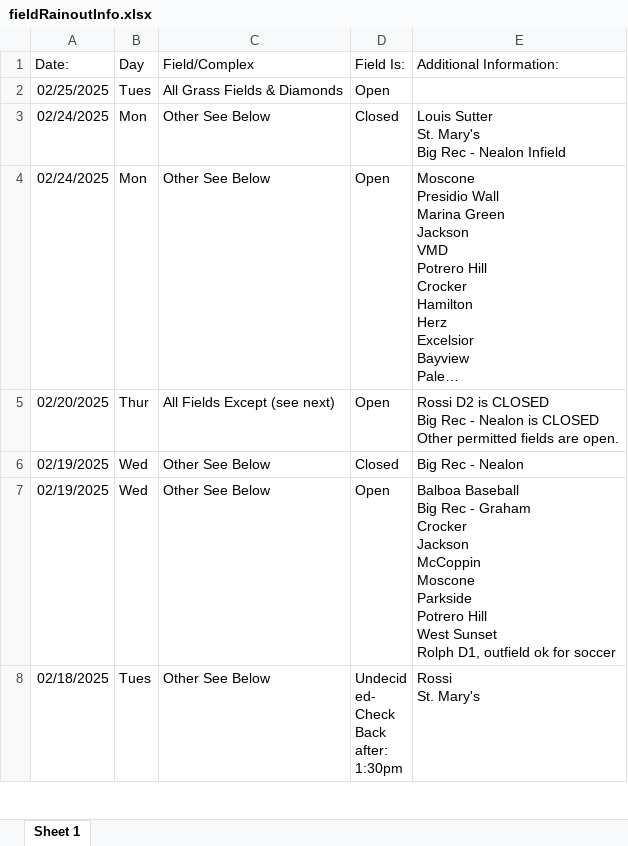
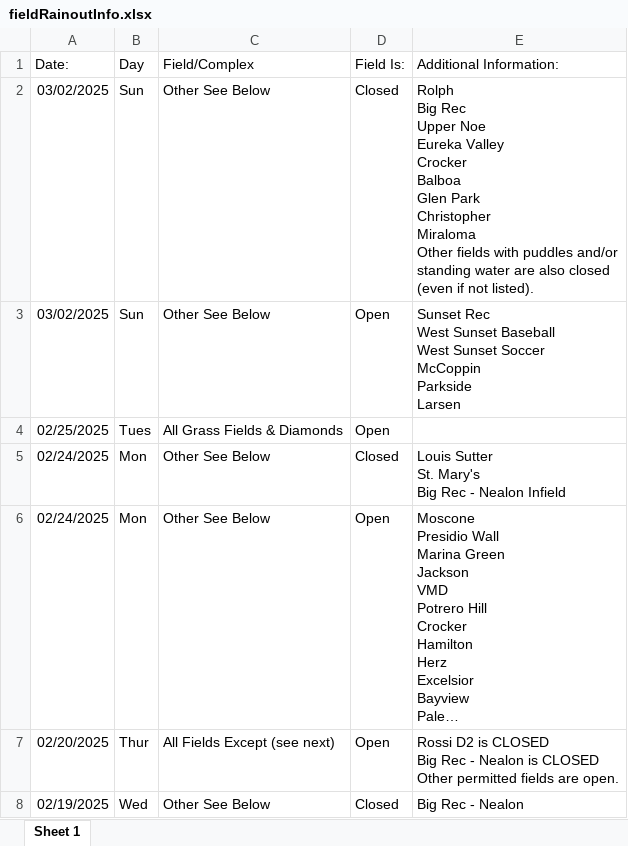
Before and after one commit to dolcevitacycling/polofield.bike, an Excel workbook: debug/fieldRainoutInfo.xlsx, sheet Sheet 1, drawn as a sheet; only a part is shown; the shorter side is filled out with more unchanged rows; long unchanged cells end in …; values as stored, in another font and other column widths than the file's, no borders; ↵ is a line break in a cell; the diff names each change by its address in the sheet, - before the commit and + after, or states it on an @@ line.

```diff
--- a/debug/fieldRainoutInfo.xlsx (sheet Sheet 1)
+++ b/debug/fieldRainoutInfo.xlsx (sheet Sheet 1)
+row 2: 03/02/2025 | Sun | Other See Below | Closed | Rolph ↵ Big Rec ↵ Upper Noe ↵ Eureka Valley ↵ Crocker ↵ Balboa ↵ Glen Park ↵ Christopher ↵ Miraloma ↵ Other fields with puddles and/or standing water are also closed (even if not listed).
+row 3: 03/02/2025 | Sun | Other See Below | Open | Sunset Rec ↵ West Sunset Baseball ↵ West Sunset Soccer ↵ McCoppin ↵ Parkside ↵ Larsen
```
Also changed, not shown: 2 other files.
